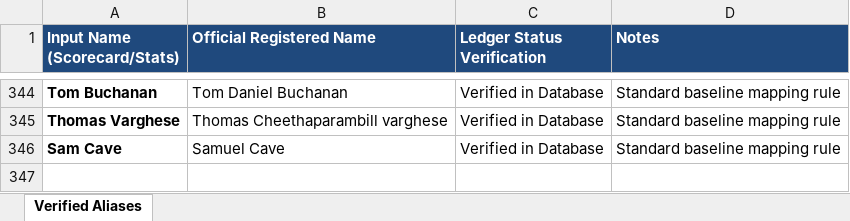
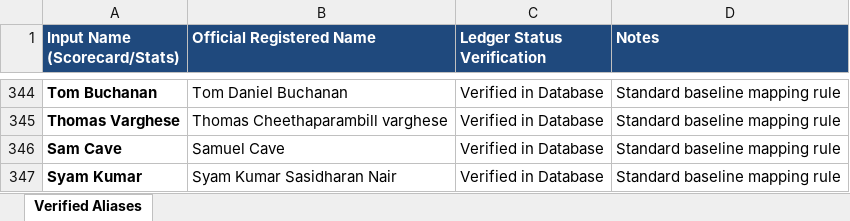
Before and after one commit to wyliemckinty/NCU-Cricket-Stats, an Excel workbook: 2. NCU_Validated_Aliases_Master.xlsx, sheet Verified Aliases, drawn as a sheet; only a part is shown, gaps mark what is left out; values as stored, in another font and other column widths than the file's, no borders; the diff names each change by its address in the sheet, - before the commit and + after, or states it on an @@ line.

Commit message:
Add files via upload

```diff
--- a/2. NCU_Validated_Aliases_Master.xlsx (sheet Verified Aliases)
+++ b/2. NCU_Validated_Aliases_Master.xlsx (sheet Verified Aliases)
+row 347: Syam Kumar | Syam Kumar Sasidharan Nair | Verified in Database | Standard baseline mapping rule
```
